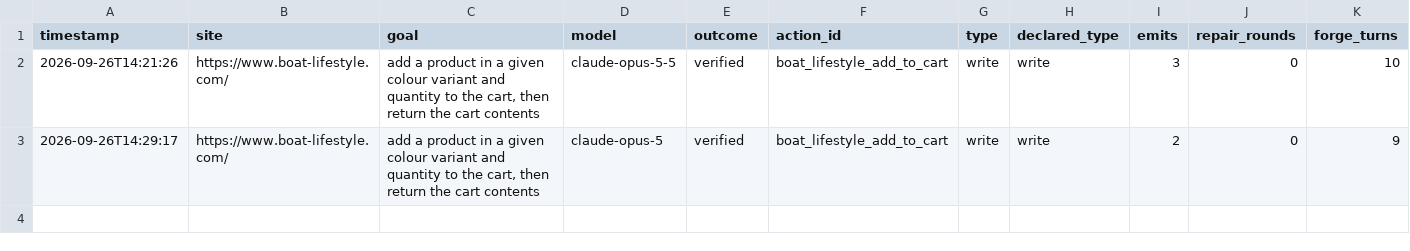
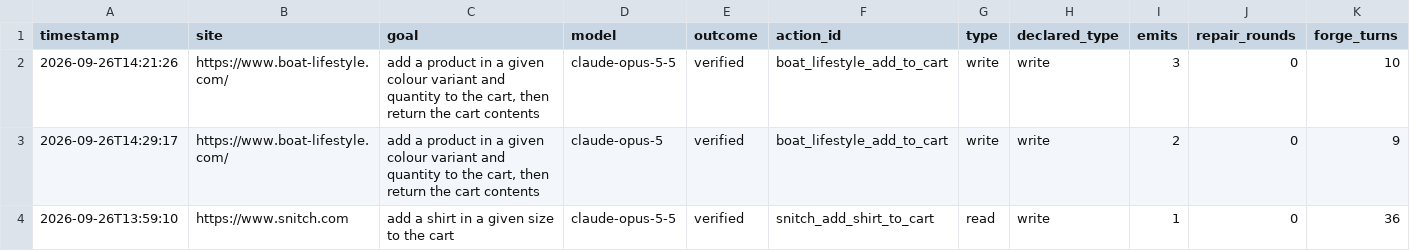
Before and after one commit to Bhumika-1432006/wire-forge, a CSV file: bench/results.csv, drawn as a sheet; only a part is shown; rows hold the shown columns only; the diff names each change by its address in the sheet, - before the commit and + after, or states it on an @@ line.

Commit message:
feat(web): model comparison bar chart + Snitch run in results.csv
Chart renders median-minutes-to-verified per model, straight from
/api/tally (bench/results.csv only, hidden without data). Snitch row
recorded with the honest label: type=read, declared_type=write - the
verifier saw no server-side persistence (guest bag is client-side).

```diff
--- a/bench/results.csv
+++ b/bench/results.csv
+row 4: 2026-09-26T13:59:10 | https://www.snitch.com | add a shirt in a given size to the cart | claude-opus-5-5 | verified | snitch_add_shirt_to_cart | read | write | 1 | 0 | 36
```
Also changed, not shown: 3 other files.
